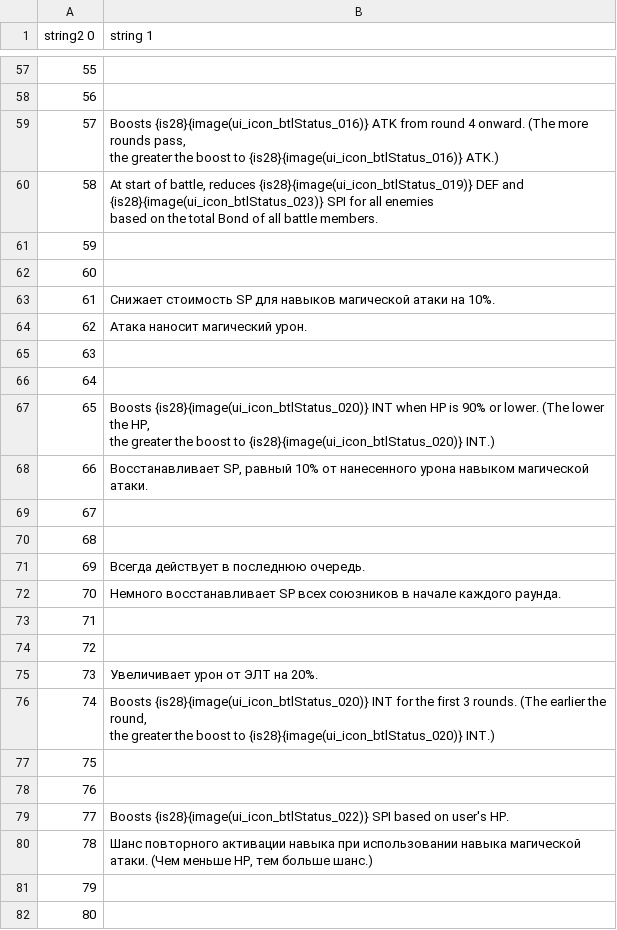
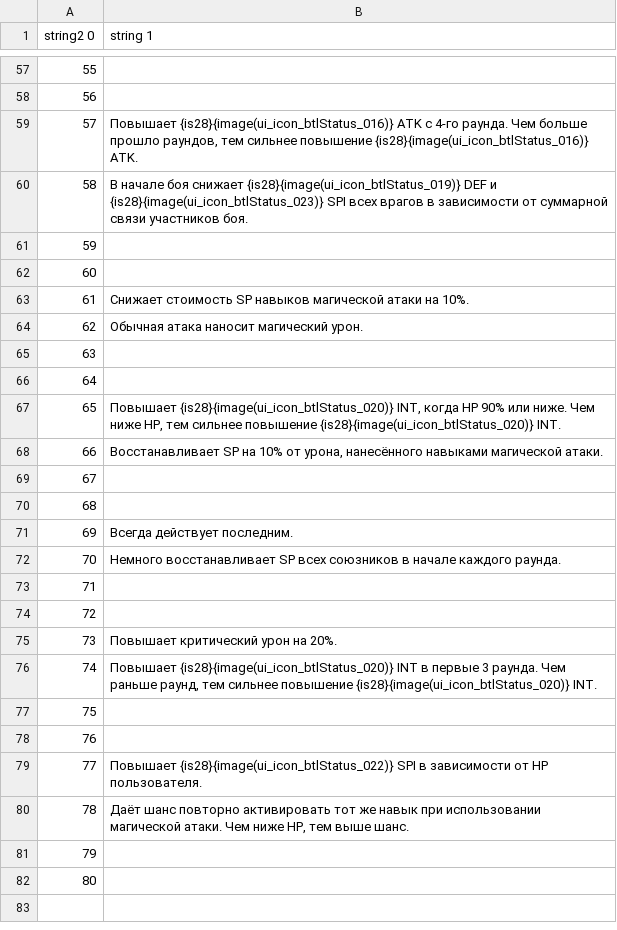
Before and after one commit to AceAsket/Digimon-Story-Time-Stranger-RU, a CSV file: csv/patch_text01/text/personality_skill_explanation.mbe/000_Sheet1.csv, drawn as a sheet; only a part is shown, gaps mark what is left out; ↵ is a line break in a cell; the diff covers the shown part only; the diff names each change by its address in the sheet, - before the commit and + after, or states it on an @@ line.

```diff
--- a/csv/patch_text01/text/personality_skill_explanation.mbe/000_Sheet1.csv
+++ b/csv/patch_text01/text/personality_skill_explanation.mbe/000_Sheet1.csv
-B59 (string 1): Boosts {is28}{image(ui_icon_btlStatus_016)} ATK from round 4 onward. (The more rounds pass, ↵ the greater the boost to {is28}{image(ui_icon_btlStatus_016)} ATK.)
+B59 (string 1): Повышает {is28}{image(ui_icon_btlStatus_016)} ATK с 4-го раунда. Чем больше прошло раундов, тем сильнее повышение {is28}{image(ui_icon_btlStatus_016)} ATK.
-B60 (string 1): At start of battle, reduces {is28}{image(ui_icon_btlStatus_019)} DEF and {is28}{image(ui_icon_btlStatus_023)} SPI for all enemies ↵ based on the total Bond of all battle members.
+B60 (string 1): В начале боя снижает {is28}{image(ui_icon_btlStatus_019)} DEF и {is28}{image(ui_icon_btlStatus_023)} SPI всех врагов в зависимости от суммарной связи участников боя.
-B63 (string 1): …стоимость SP для навыков магической…
+B63 (string 1): …стоимость SP навыков магической…
-B64 (string 1): Атака наносит магический урон.
+B64 (string 1): Обычная атака наносит магический урон.
-B67 (string 1): Boosts {is28}{image(ui_icon_btlStatus_020)} INT when HP is 90% or lower. (The lower the HP, ↵ the greater the boost to {is28}{image(ui_icon_btlStatus_020)} INT.)
+B67 (string 1): Повышает {is28}{image(ui_icon_btlStatus_020)} INT, когда HP 90% или ниже. Чем ниже HP, тем сильнее повышение {is28}{image(ui_icon_btlStatus_020)} INT.
-B68 (string 1): Восстанавливает SP, равный 10% от нанесенного урона навыком магической атаки.
+B68 (string 1): Восстанавливает SP на 10% от урона, нанесённого навыками магической атаки.
-B71 (string 1): Всегда действует в последнюю очередь.
+B71 (string 1): Всегда действует последним.
-B75 (string 1): Увеличивает урон от ЭЛТ на 20%.
+B75 (string 1): Повышает критический урон на 20%.
-B76 (string 1): Boosts {is28}{image(ui_icon_btlStatus_020)} INT for the first 3 rounds. (The earlier the round, ↵ the greater the boost to {is28}{image(ui_icon_btlStatus_020)} INT.)
+B76 (string 1): Повышает {is28}{image(ui_icon_btlStatus_020)} INT в первые 3 раунда. Чем раньше раунд, тем сильнее повышение {is28}{image(ui_icon_btlStatus_020)} INT.
-B79 (string 1): Boosts {is28}{image(ui_icon_btlStatus_022)} SPI based on user's HP.
+B79 (string 1): Повышает {is28}{image(ui_icon_btlStatus_022)} SPI в зависимости от HP пользователя.
-B80 (string 1): Шанс повторного активации навыка при использовании навыка магической атаки. (Чем меньше HP, тем больше шанс.)
+B80 (string 1): Даёт шанс повторно активировать тот же навык при использовании магической атаки. Чем ниже HP, тем выше шанс.
```
Also changed, not shown: 25 edited cells elsewhere in this file, 8 other files.
